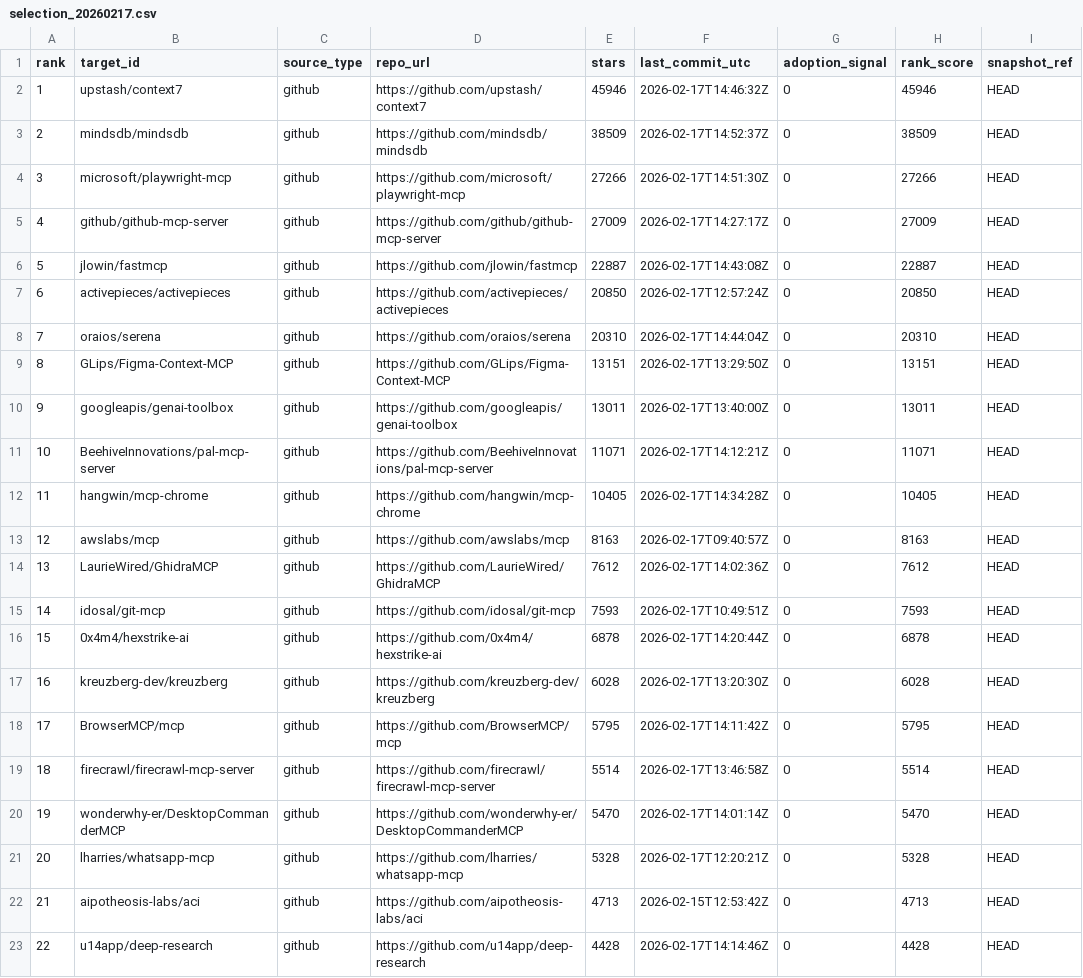
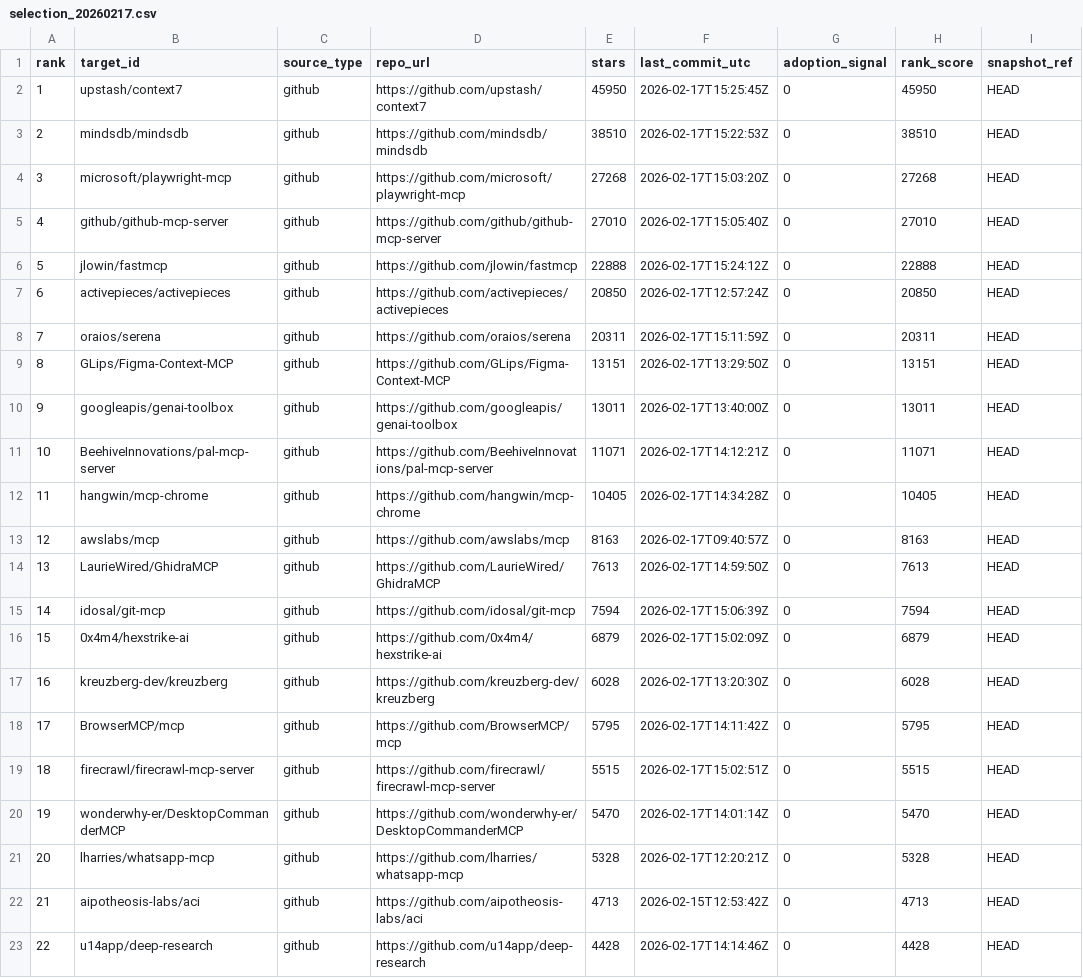
Before and after one commit to debu-sinha/agentsec, a CSV file: docs/mcp-dashboard/data/selection_20260217.csv, drawn as a sheet; only a part is shown; the diff covers the shown part only.

```diff
--- a/docs/mcp-dashboard/data/selection_20260217.csv
+++ b/docs/mcp-dashboard/data/selection_20260217.csv
@@ -1,9 +1,9 @@
 rank,target_id,source_type,repo_url,stars,last_commit_utc,adoption_signal,rank_score,snapshot_ref
-1,upstash/context7,github,https://github.com/upstash/context7,45946,2026-02-17T14:46:32Z,0,45946,HEAD
-2,mindsdb/mindsdb,github,https://github.com/mindsdb/mindsdb,38509,2026-02-17T14:52:37Z,0,38509,HEAD
-3,microsoft/playwright-mcp,github,https://github.com/microsoft/playwright-mcp,27266,2026-02-17T14:51:30Z,0,27266,HEAD
-4,github/github-mcp-server,github,https://github.com/github/github-mcp-server,27009,2026-02-17T14:27:17Z,0,27009,HEAD
-5,jlowin/fastmcp,github,https://github.com/jlowin/fastmcp,22887,2026-02-17T14:43:08Z,0,22887,HEAD
+1,upstash/context7,github,https://github.com/upstash/context7,45950,2026-02-17T15:25:45Z,0,45950,HEAD
+2,mindsdb/mindsdb,github,https://github.com/mindsdb/mindsdb,38510,2026-02-17T15:22:53Z,0,38510,HEAD
+3,microsoft/playwright-mcp,github,https://github.com/microsoft/playwright-mcp,27268,2026-02-17T15:03:20Z,0,27268,HEAD
+4,github/github-mcp-server,github,https://github.com/github/github-mcp-server,27010,2026-02-17T15:05:40Z,0,27010,HEAD
+5,jlowin/fastmcp,github,https://github.com/jlowin/fastmcp,22888,2026-02-17T15:24:12Z,0,22888,HEAD
 6,activepieces/activepieces,github,https://github.com/activepieces/activepieces,20850,2026-02-17T12:57:24Z,0,20850,HEAD
-7,oraios/serena,github,https://github.com/oraios/serena,20310,2026-02-17T14:44:04Z,0,20310,HEAD
+7,oraios/serena,github,https://github.com/oraios/serena,20311,2026-02-17T15:11:59Z,0,20311,HEAD
 8,GLips/Figma-Context-MCP,github,https://github.com/GLips/Figma-Context-MCP,13151,2026-02-17T13:29:50Z,0,13151,HEAD
@@ -13,8 +13,8 @@ rank,target_id,source_type,repo_url,stars,last_commit_utc,adoption_signal,rank_s
 12,awslabs/mcp,github,https://github.com/awslabs/mcp,8163,2026-02-17T09:40:57Z,0,8163,HEAD
-13,LaurieWired/GhidraMCP,github,https://github.com/LaurieWired/GhidraMCP,7612,2026-02-17T14:02:36Z,0,7612,HEAD
-14,idosal/git-mcp,github,https://github.com/idosal/git-mcp,7593,2026-02-17T10:49:51Z,0,7593,HEAD
-15,0x4m4/hexstrike-ai,github,https://github.com/0x4m4/hexstrike-ai,6878,2026-02-17T14:20:44Z,0,6878,HEAD
+13,LaurieWired/GhidraMCP,github,https://github.com/LaurieWired/GhidraMCP,7613,2026-02-17T14:59:50Z,0,7613,HEAD
+14,idosal/git-mcp,github,https://github.com/idosal/git-mcp,7594,2026-02-17T15:06:39Z,0,7594,HEAD
+15,0x4m4/hexstrike-ai,github,https://github.com/0x4m4/hexstrike-ai,6879,2026-02-17T15:02:09Z,0,6879,HEAD
 16,kreuzberg-dev/kreuzberg,github,https://github.com/kreuzberg-dev/kreuzberg,6028,2026-02-17T13:20:30Z,0,6028,HEAD
 17,BrowserMCP/mcp,github,https://github.com/BrowserMCP/mcp,5795,2026-02-17T14:11:42Z,0,5795,HEAD
-18,firecrawl/firecrawl-mcp-server,github,https://github.com/firecrawl/firecrawl-mcp-server,5514,2026-02-17T13:46:58Z,0,5514,HEAD
+18,firecrawl/firecrawl-mcp-server,github,https://github.com/firecrawl/firecrawl-mcp-server,5515,2026-02-17T15:02:51Z,0,5515,HEAD
 19,wonderwhy-er/DesktopCommanderMCP,github,https://github.com/wonderwhy-er/DesktopCommanderMCP,5470,2026-02-17T14:01:14Z,0,5470,HEAD
```
Also changed, not shown: 7 edited cells elsewhere in this file, 3 other files.
